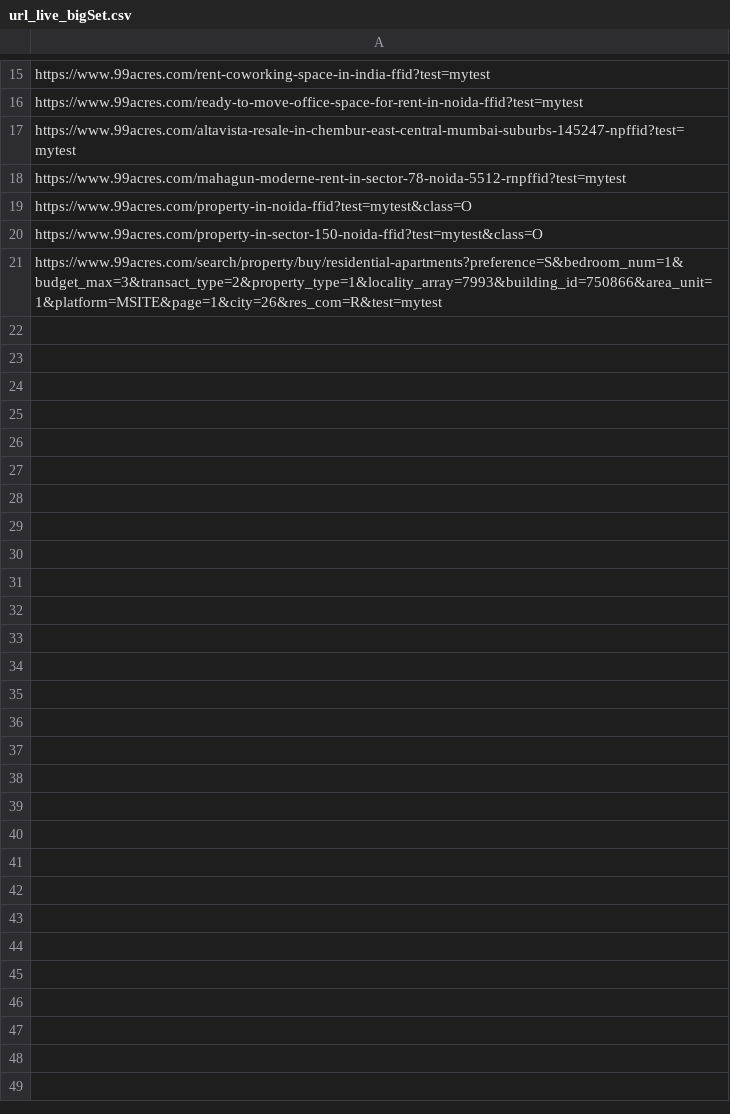
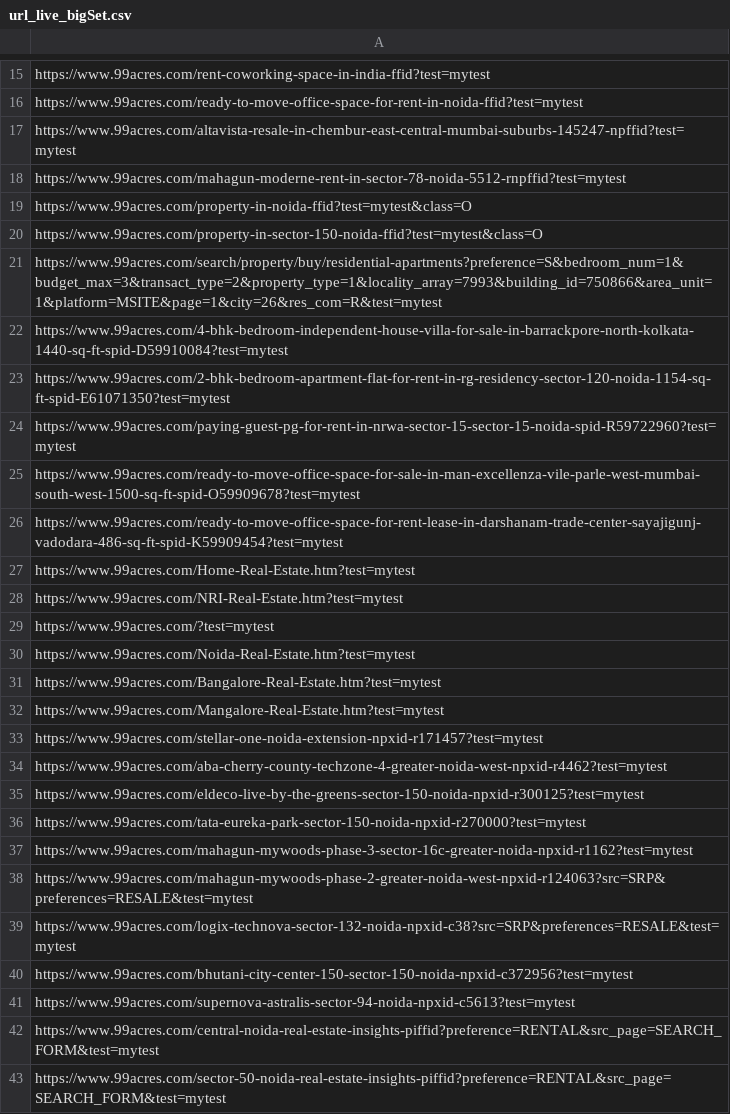
Before and after one commit to whogopu/bulktool, a CSV file: urls/url_live_bigSet.csv, drawn as a sheet; only a part is shown, gaps mark what is left out; the diff names each change by its address in the sheet, - before the commit and + after, or states it on an @@ line.

```diff
--- a/urls/url_live_bigSet.csv
+++ b/urls/url_live_bigSet.csv
+row 22: https://www.99acres.com/4-bhk-bedroom-independent-house-villa-for-sale-in-barrackpore-north-kolkata-1440-sq-ft-spid-D59910084?test=mytest
+row 23: https://www.99acres.com/2-bhk-bedroom-apartment-flat-for-rent-in-rg-residency-sector-120-noida-1154-sq-ft-spid-E61071350?test=mytest
+row 24: https://www.99acres.com/paying-guest-pg-for-rent-in-nrwa-sector-15-sector-15-noida-spid-R59722960?test=mytest
+row 25: https://www.99acres.com/ready-to-move-office-space-for-sale-in-man-excellenza-vile-parle-west-mumbai-south-west-1500-sq-ft-spid-O59909678?test=mytest
+row 26: https://www.99acres.com/ready-to-move-office-space-for-rent-lease-in-darshanam-trade-center-sayajigunj-vadodara-486-sq-ft-spid-K59909454?test=mytest
+row 27: https://www.99acres.com/Home-Real-Estate.htm?test=mytest
+row 28: https://www.99acres.com/NRI-Real-Estate.htm?test=mytest
+row 29: https://www.99acres.com/?test=mytest
+row 30: https://www.99acres.com/Noida-Real-Estate.htm?test=mytest
+row 31: https://www.99acres.com/Bangalore-Real-Estate.htm?test=mytest
+row 32: https://www.99acres.com/Mangalore-Real-Estate.htm?test=mytest
+row 33: https://www.99acres.com/stellar-one-noida-extension-npxid-r171457?test=mytest
+row 34: https://www.99acres.com/aba-cherry-county-techzone-4-greater-noida-west-npxid-r4462?test=mytest
+row 35: https://www.99acres.com/eldeco-live-by-the-greens-sector-150-noida-npxid-r300125?test=mytest
+row 36: https://www.99acres.com/tata-eureka-park-sector-150-noida-npxid-r270000?test=mytest
+row 37: https://www.99acres.com/mahagun-mywoods-phase-3-sector-16c-greater-noida-npxid-r1162?test=mytest
+row 38: https://www.99acres.com/mahagun-mywoods-phase-2-greater-noida-west-npxid-r124063?src=SRP&preferences=RESALE&test=mytest
+row 39: https://www.99acres.com/logix-technova-sector-132-noida-npxid-c38?src=SRP&preferences=RESALE&test=mytest
+row 40: https://www.99acres.com/bhutani-city-center-150-sector-150-noida-npxid-c372956?test=mytest
+row 41: https://www.99acres.com/supernova-astralis-sector-94-noida-npxid-c5613?test=mytest
+row 42: https://www.99acres.com/central-noida-real-estate-insights-piffid?preference=RENTAL&src_page=SEARCH_FORM&test=mytest
+row 43: https://www.99acres.com/sector-50-noida-real-estate-insights-piffid?preference=RENTAL&src_page=SEARCH_FORM&test=mytest
```
Also changed, not shown: 1 other file.
